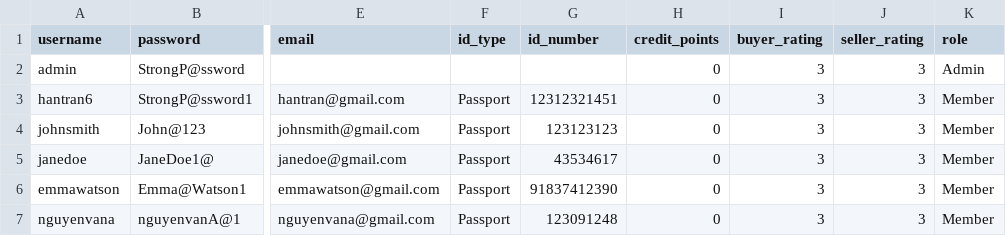
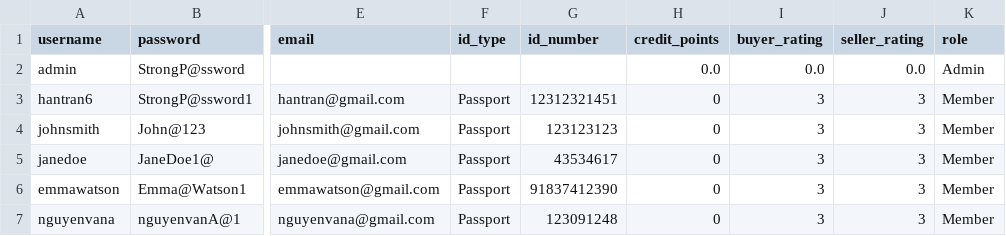
Before and after one commit to hantran6/EEET2482-GroupAssignment, a CSV file: data/users.csv, drawn as a sheet; only a part is shown, gaps mark what is left out; the diff names each change by its address in the sheet, - before the commit and + after, or states it on an @@ line.

Commit message:
move stuffs from user to members such as credit, buyer/seller rating

```diff
--- a/data/users.csv
+++ b/data/users.csv
-H2 (credit_points): 0
+H2 (credit_points): 0.0
-I2 (buyer_rating): 3
+I2 (buyer_rating): 0.0
-J2 (seller_rating): 3
+J2 (seller_rating): 0.0
```
Also changed, not shown: 8 other files.
